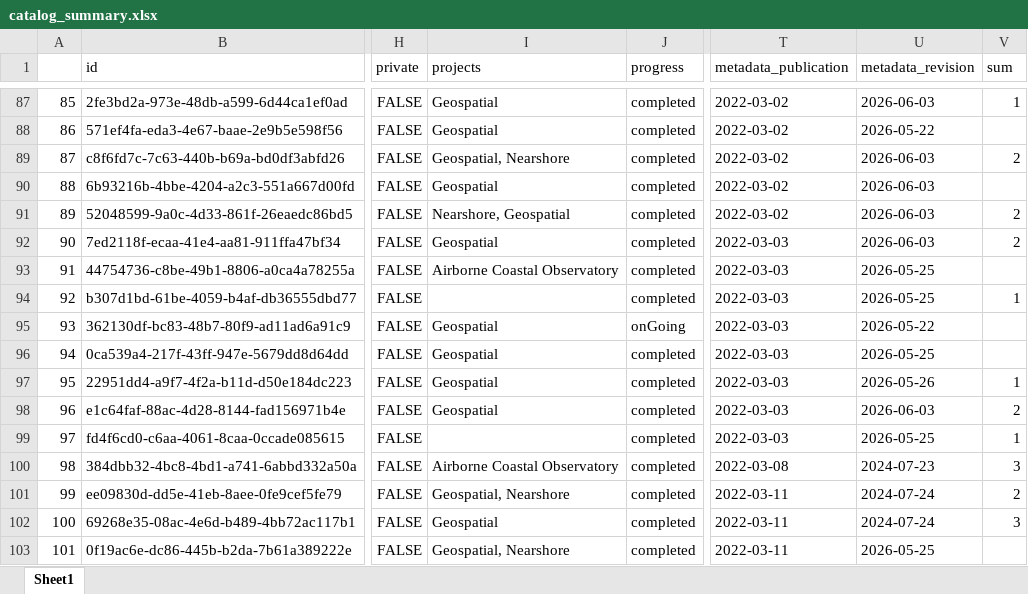
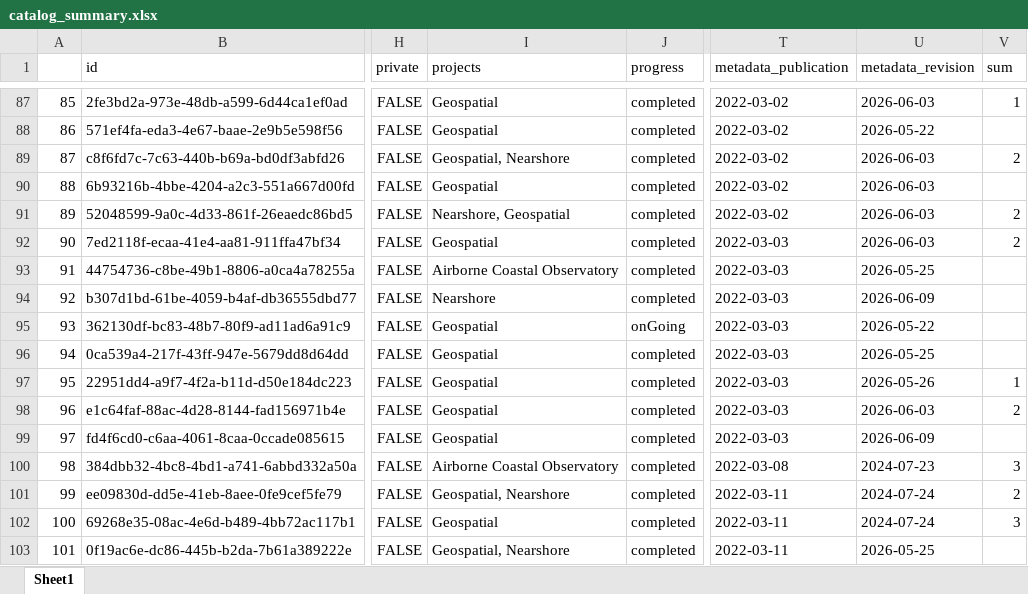
Before and after one commit to HakaiInstitute/hakai-ckan-records-checks, an Excel workbook: docs/catalog_summary.xlsx, sheet Sheet1, drawn as a sheet; only a part is shown, gaps mark what is left out; values as stored, in another font and other column widths than the file's, no borders; the diff covers the shown part only; the diff names each change by its address in the sheet, - before the commit and + after, or states it on an @@ line.

```diff
--- a/docs/catalog_summary.xlsx (sheet Sheet1)
+++ b/docs/catalog_summary.xlsx (sheet Sheet1)
-I94 (projects): (empty)
+I94 (projects): Nearshore
-U94 (metadata_revision): 2026-05-25
+U94 (metadata_revision): 2026-06-09
-V94 (sum): 1
+V94 (sum): (empty)
-I99 (projects): (empty)
+I99 (projects): Geospatial
-U99 (metadata_revision): 2026-05-25
+U99 (metadata_revision): 2026-06-09
-V99 (sum): 1
+V99 (sum): (empty)
```
Also changed, not shown: 73 edited cells elsewhere in this sheet, docs/issues_list.xlsx, 35 other files.
